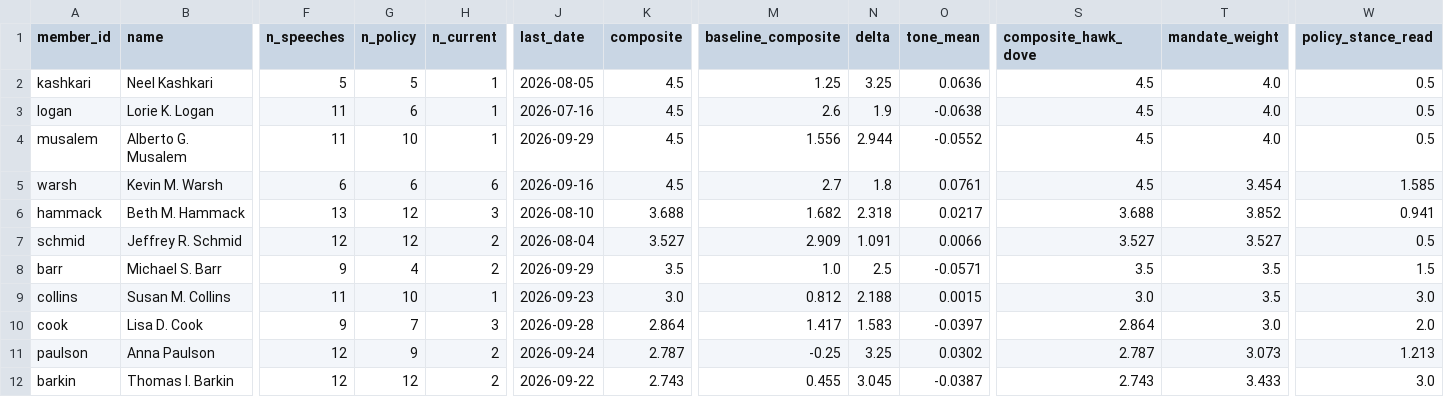
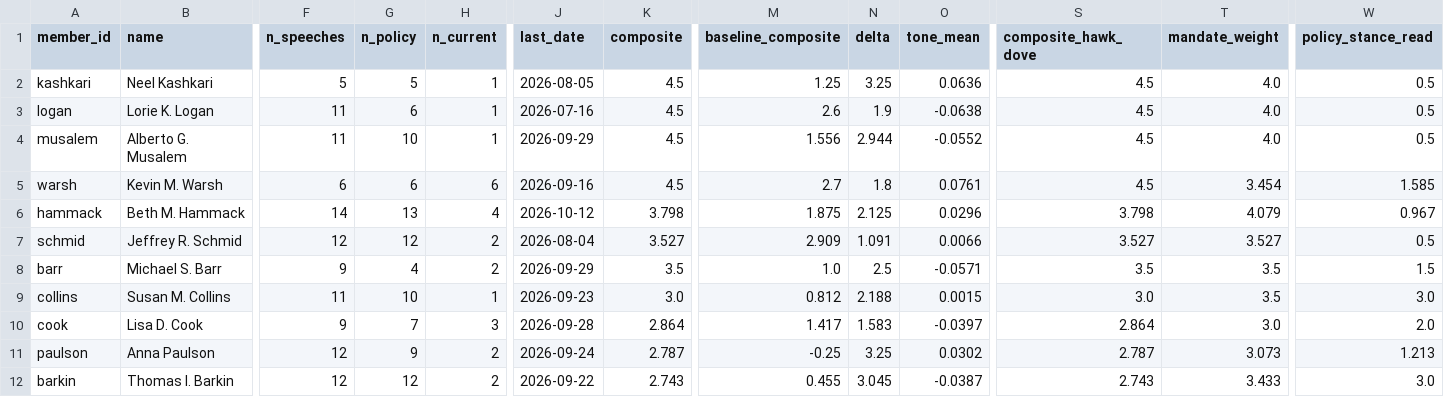
Before and after one commit to mrabelosouza-maker/fomc, a CSV file: results/summary.csv, drawn as a sheet; only a part is shown, gaps mark what is left out; the diff names each change by its address in the sheet, - before the commit and + after, or states it on an @@ line.

```diff
--- a/results/summary.csv
+++ b/results/summary.csv
-F6 (n_speeches): 13
+F6 (n_speeches): 14
-G6 (n_policy): 12
+G6 (n_policy): 13
-H6 (n_current): 3
+H6 (n_current): 4
-J6 (last_date): 2026-08-10
+J6 (last_date): 2026-10-12
-K6 (composite): 3.688
+K6 (composite): 3.798
-M6 (baseline_composite): 1.682
+M6 (baseline_composite): 1.875
-N6 (delta): 2.318
+N6 (delta): 2.125
-O6 (tone_mean): 0.0217
+O6 (tone_mean): 0.0296
-S6 (composite_hawk_dove): 3.688
+S6 (composite_hawk_dove): 3.798
-T6 (mandate_weight): 3.852
+T6 (mandate_weight): 4.079
-W6 (policy_stance_read): 0.941
+W6 (policy_stance_read): 0.967
```
Also changed, not shown: 3 other files.
